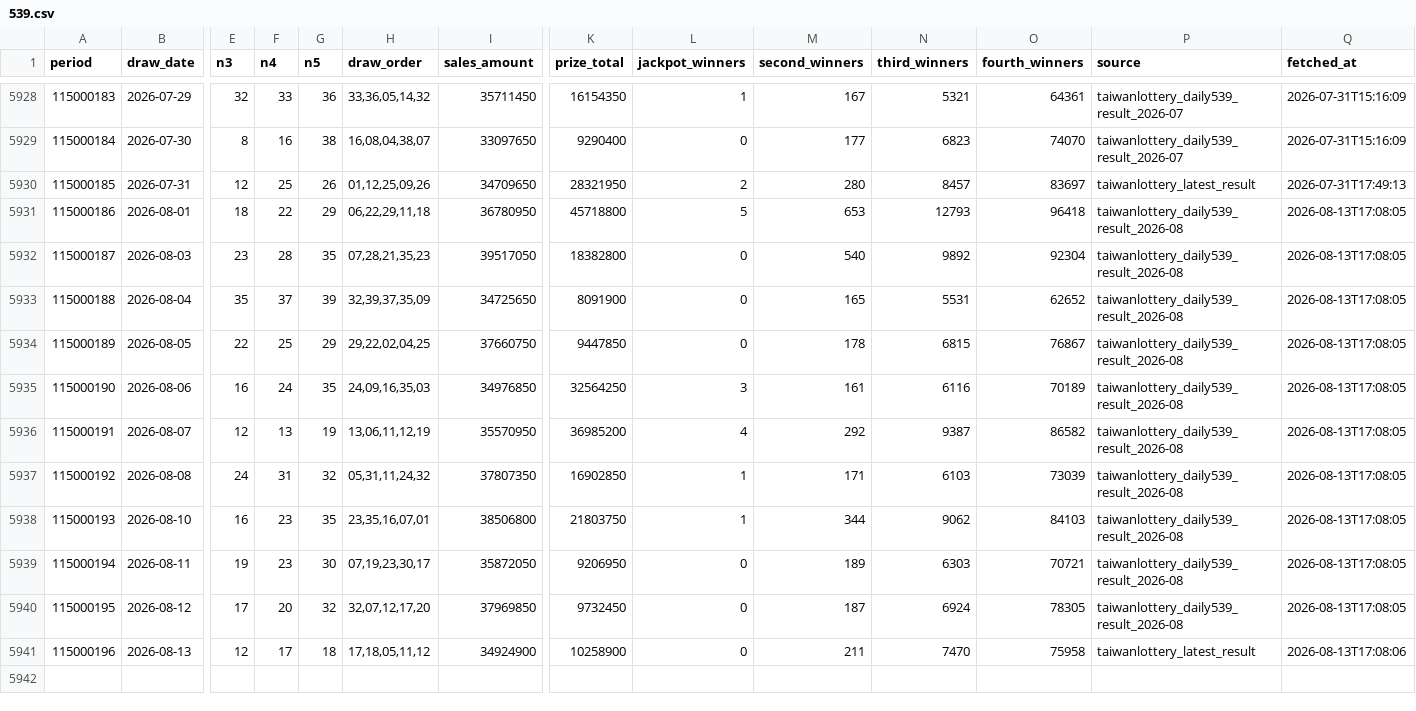
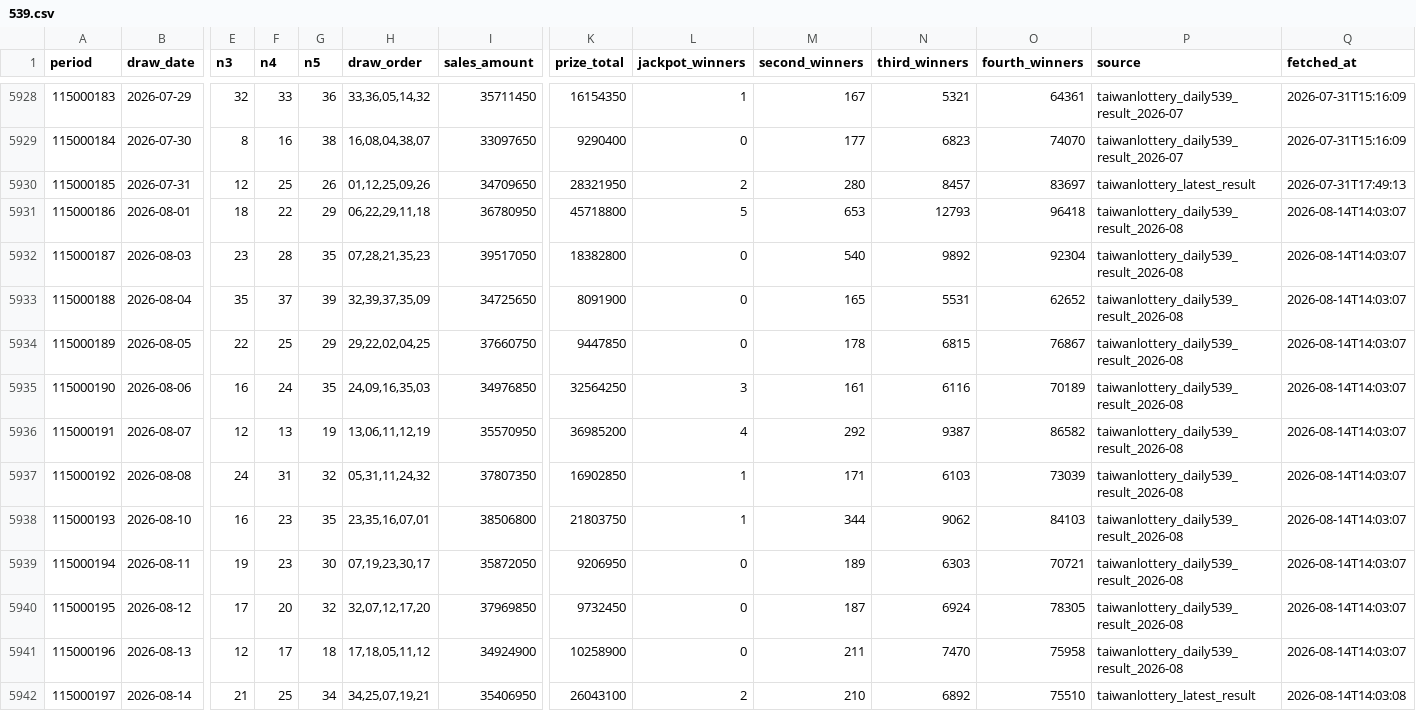
Before and after one commit to pingshen670924-dotcom/mobile-539-system, a CSV file: data/539.csv, drawn as a sheet; only a part is shown, gaps mark what is left out; rows hold the shown columns only; the diff names each change by its address in the sheet, - before the commit and + after, or states it on an @@ line.

```diff
--- a/data/539.csv
+++ b/data/539.csv
-Q5931:Q5940 (fetched_at): 2026-08-13T17:08:05
+Q5931:Q5940 (fetched_at): 2026-08-14T14:03:07
-P5941 (source): taiwanlottery_latest_result
+P5941 (source): taiwanlottery_daily539_result_2026-08
-Q5941 (fetched_at): 2026-08-13T17:08:06
+Q5941 (fetched_at): 2026-08-14T14:03:07
+row 5942: 115000197 | 2026-08-14 | 21 | 25 | 34 | 34,25,07,19,21 | 35406950 | 26043100 | 2 | 210 | 6892 | 75510 | taiwanlottery_latest_result | 2026-08-14T14:03:08
```
Also changed, not shown: 36 other files.
